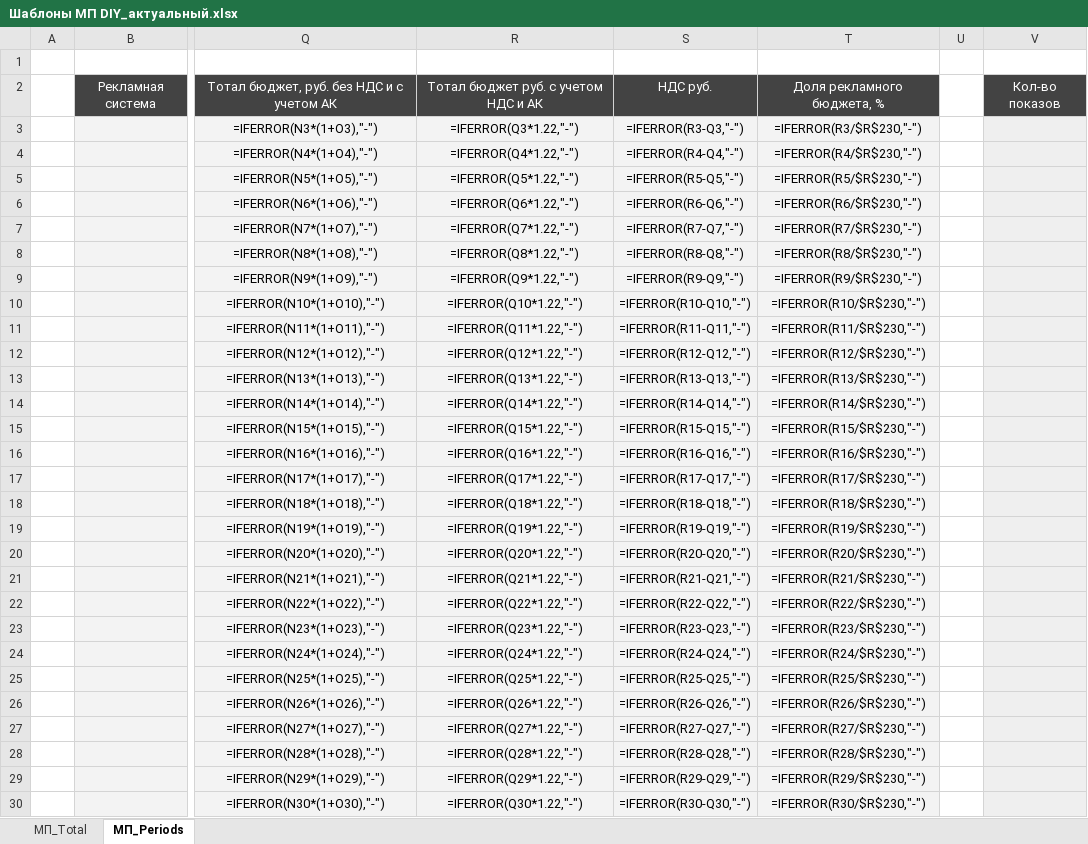
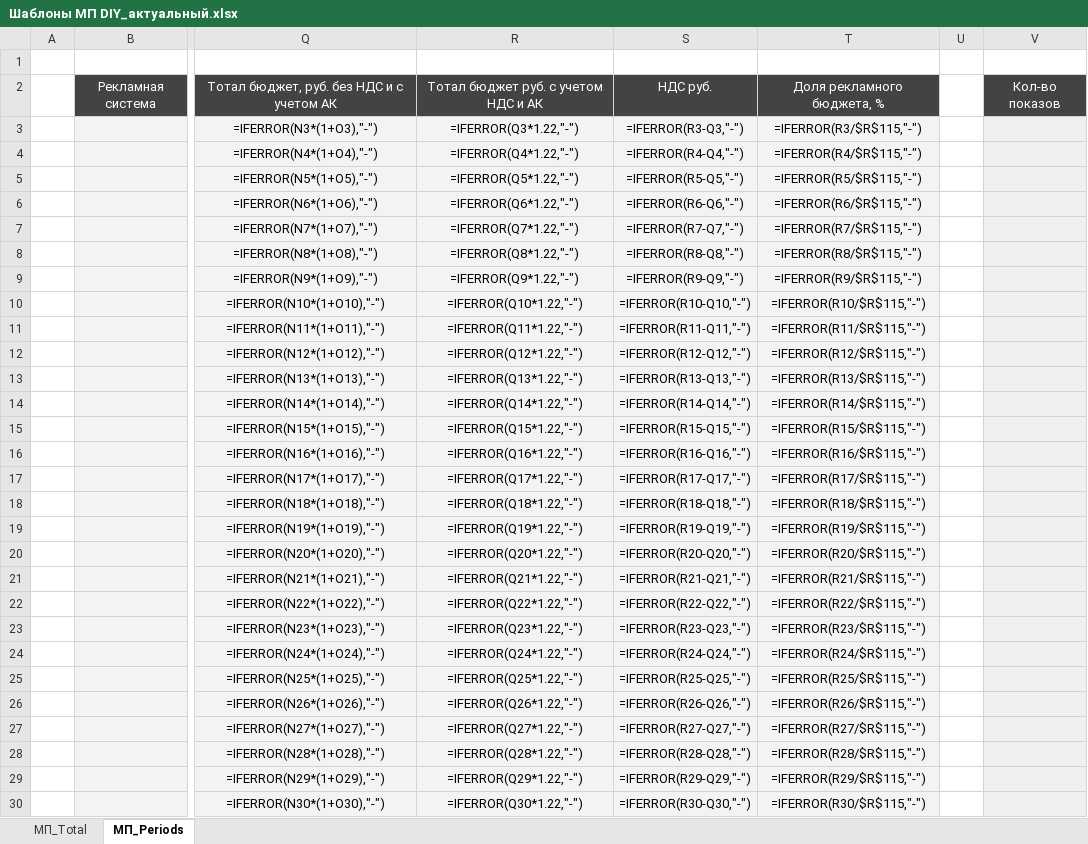
Before and after one commit to vkuznecov-cpu/mediaplaner-streamlit, an Excel workbook: templates/Шаблоны МП DIY_актуальный.xlsx, sheet МП_Periods, drawn as a sheet; only a part is shown, gaps mark what is left out; values as stored, in another font and other column widths than the file's, no borders; formulas are shown in place of their values; the diff covers the shown part only; the diff names each change by its address in the sheet, - before the commit and + after, or states it on an @@ line.

```diff
--- a/templates/Шаблоны МП DIY_актуальный.xlsx (sheet МП_Periods)
+++ b/templates/Шаблоны МП DIY_актуальный.xlsx (sheet МП_Periods)
-T3: =IFERROR(R3/$R$230,"-")
+T3: =IFERROR(R3/$R$115,"-")
-T4: =IFERROR(R4/$R$230,"-")
+T4: =IFERROR(R4/$R$115,"-")
-T5: =IFERROR(R5/$R$230,"-")
+T5: =IFERROR(R5/$R$115,"-")
-T6: =IFERROR(R6/$R$230,"-")
+T6: =IFERROR(R6/$R$115,"-")
-T7: =IFERROR(R7/$R$230,"-")
+T7: =IFERROR(R7/$R$115,"-")
-T8: =IFERROR(R8/$R$230,"-")
+T8: =IFERROR(R8/$R$115,"-")
-T9: =IFERROR(R9/$R$230,"-")
+T9: =IFERROR(R9/$R$115,"-")
-T10: =IFERROR(R10/$R$230,"-")
+T10: =IFERROR(R10/$R$115,"-")
-T11: =IFERROR(R11/$R$230,"-")
+T11: =IFERROR(R11/$R$115,"-")
-T12: =IFERROR(R12/$R$230,"-")
+T12: =IFERROR(R12/$R$115,"-")
-T13: =IFERROR(R13/$R$230,"-")
+T13: =IFERROR(R13/$R$115,"-")
-T14: =IFERROR(R14/$R$230,"-")
+T14: =IFERROR(R14/$R$115,"-")
-T15: =IFERROR(R15/$R$230,"-")
+T15: =IFERROR(R15/$R$115,"-")
-T16: =IFERROR(R16/$R$230,"-")
+T16: =IFERROR(R16/$R$115,"-")
-T17: =IFERROR(R17/$R$230,"-")
+T17: =IFERROR(R17/$R$115,"-")
-T18: =IFERROR(R18/$R$230,"-")
+T18: =IFERROR(R18/$R$115,"-")
-T19: =IFERROR(R19/$R$230,"-")
+T19: =IFERROR(R19/$R$115,"-")
-T20: =IFERROR(R20/$R$230,"-")
+T20: =IFERROR(R20/$R$115,"-")
-T21: =IFERROR(R21/$R$230,"-")
+T21: =IFERROR(R21/$R$115,"-")
-T22: =IFERROR(R22/$R$230,"-")
+T22: =IFERROR(R22/$R$115,"-")
-T23: =IFERROR(R23/$R$230,"-")
+T23: =IFERROR(R23/$R$115,"-")
-T24: =IFERROR(R24/$R$230,"-")
+T24: =IFERROR(R24/$R$115,"-")
-T25: =IFERROR(R25/$R$230,"-")
+T25: =IFERROR(R25/$R$115,"-")
-T26: =IFERROR(R26/$R$230,"-")
+T26: =IFERROR(R26/$R$115,"-")
-T27: =IFERROR(R27/$R$230,"-")
+T27: =IFERROR(R27/$R$115,"-")
-T28: =IFERROR(R28/$R$230,"-")
+T28: =IFERROR(R28/$R$115,"-")
-T29: =IFERROR(R29/$R$230,"-")
+T29: =IFERROR(R29/$R$115,"-")
-T30: =IFERROR(R30/$R$230,"-")
+T30: =IFERROR(R30/$R$115,"-")
```
Also changed, not shown: 118 edited cells elsewhere in this sheet, sheet МП_Total, Шаблоны МП DIY_актуальный.xlsx, 4 other files.
